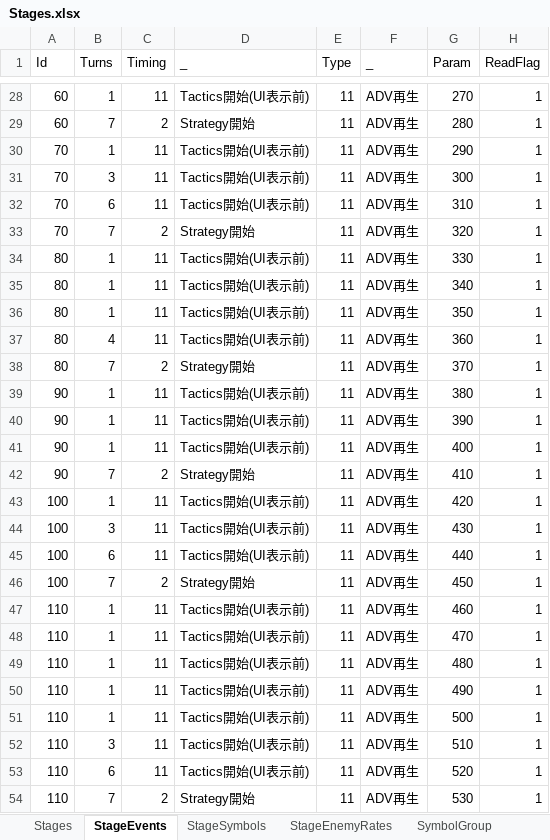
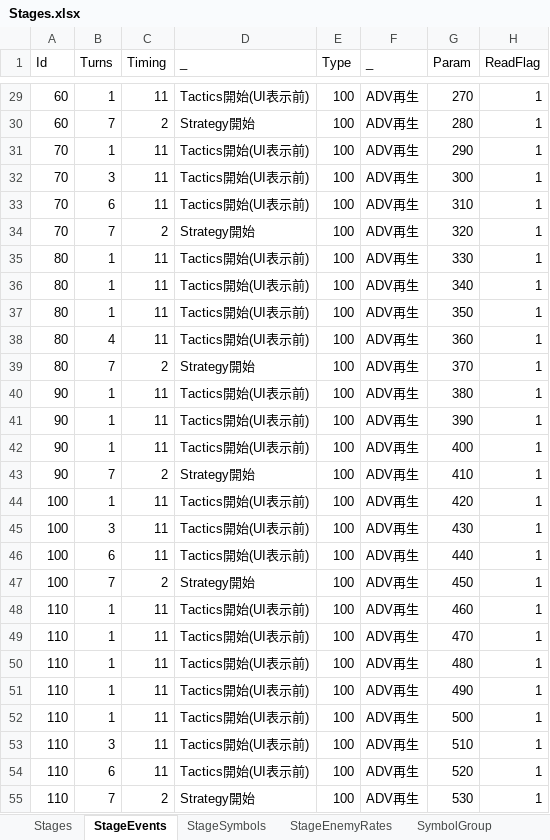
Before and after one commit to seedsclaft/hibikakeut, an Excel workbook: Assets/Data/Stages.xlsx, sheet StageEvents, drawn as a sheet; only a part is shown, gaps mark what is left out; values as stored, in another font and other column widths than the file's, no borders; addresses are those after the commit; the diff covers the shown part only; the diff names each change by its address in the sheet, - before the commit and + after, or states it on an @@ line.

```diff
--- a/Assets/Data/Stages.xlsx (sheet StageEvents)
+++ b/Assets/Data/Stages.xlsx (sheet StageEvents)
-E29:E55 (Type): 11
+E29:E55 (Type): 100
```
Also changed, not shown: 1 added row and 45 edited cells elsewhere in this sheet, sheet Define, formulas that keep their value, 15 other files.
